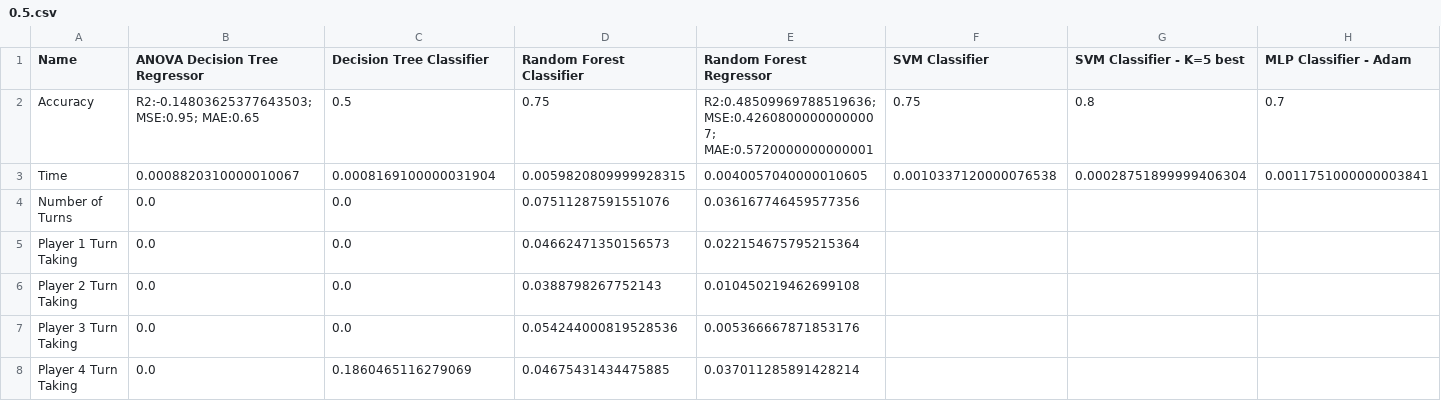
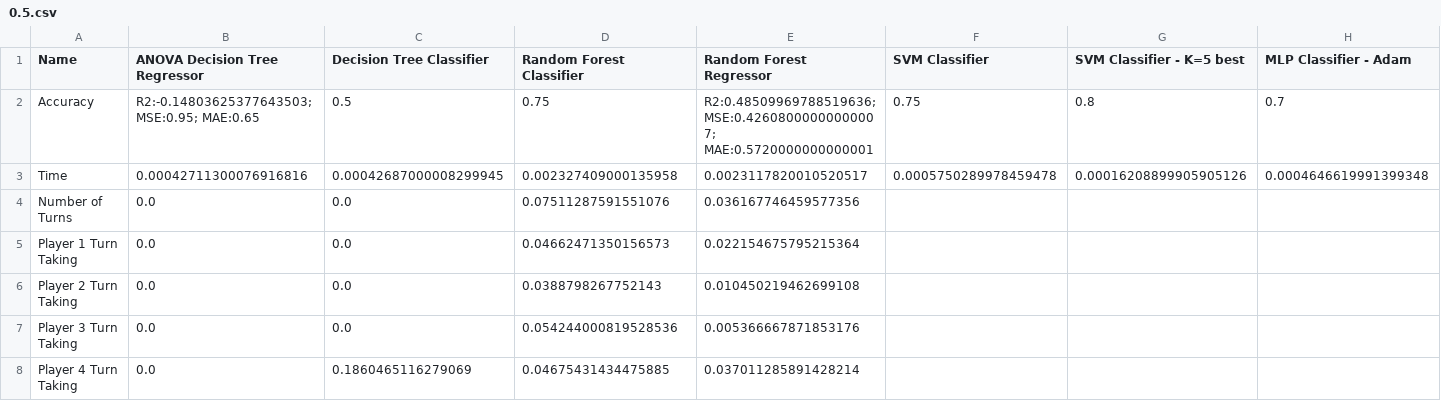
Before and after one commit to benjobean123/Thesis, a CSV file: Code/results/0.5.csv, drawn as a sheet; only a part is shown; the diff covers the shown part only; the diff names each change by its address in the sheet, - before the commit and + after, or states it on an @@ line.

```diff
--- a/Code/results/0.5.csv
+++ b/Code/results/0.5.csv
-B3 (ANOVA Decision Tree Regressor): 0.0008820310000010067
+B3 (ANOVA Decision Tree Regressor): 0.00042711300076916816
-C3 (Decision Tree Classifier): 0.0008169100000031904
+C3 (Decision Tree Classifier): 0.00042687000008299945
-D3 (Random Forest Classifier): 0.0059820809999928315
+D3 (Random Forest Classifier): 0.002327409000135958
-E3 (Random Forest Regressor): 0.0040057040000010605
+E3 (Random Forest Regressor): 0.0023117820010520517
-F3 (SVM Classifier): 0.0010337120000076538
+F3 (SVM Classifier): 0.0005750289978459478
-G3 (SVM Classifier - K=5 best): 0.00028751899999406304
+G3 (SVM Classifier - K=5 best): 0.00016208899905905126
-H3 (MLP Classifier - Adam): 0.0011751000000003841
+H3 (MLP Classifier - Adam): 0.0004646619991399348
```
Also changed, not shown: 1 edited cell elsewhere in this file, Code/results/0.6.csv, Code/results/0.7.csv, 14 other files.
